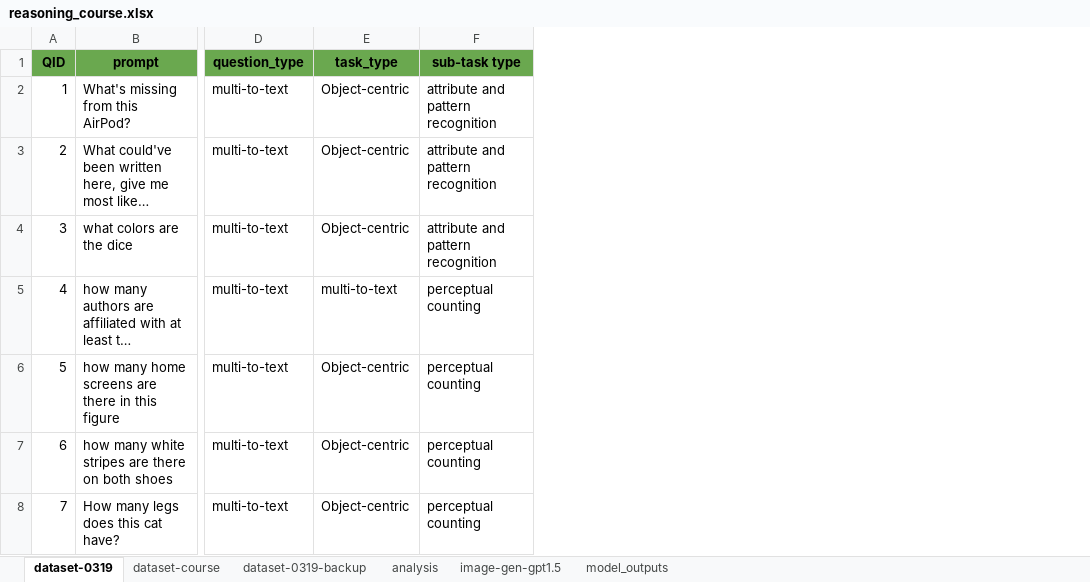
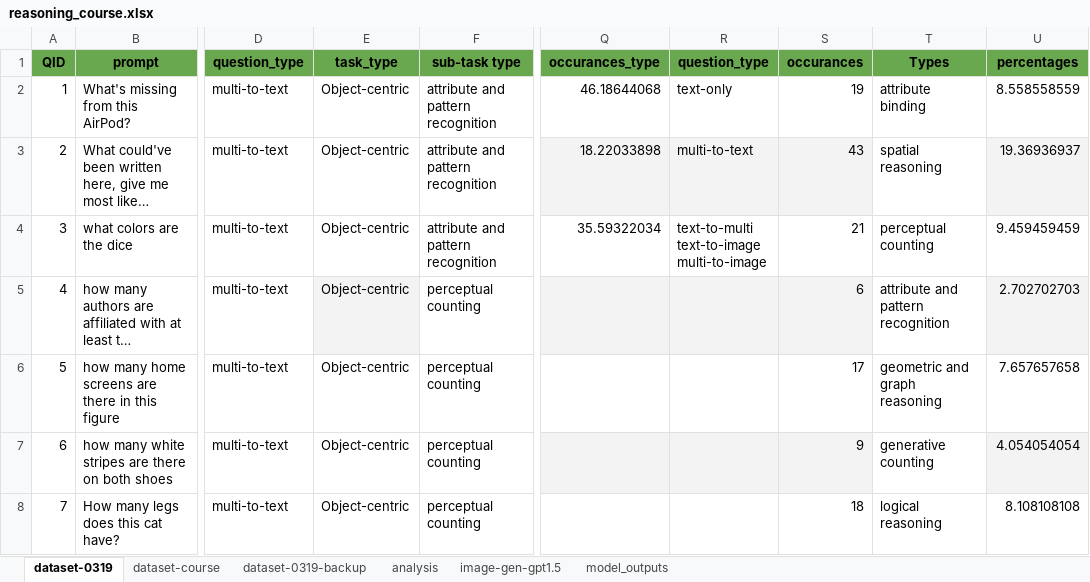
Before and after one commit to matteosantelmo/reasoning-blind-spots, an Excel workbook: data/reasoning_course.xlsx, sheet dataset-0319, drawn as a sheet; only a part is shown, gaps mark what is left out; long unchanged cells end in …; values as stored, in another font and other column widths than the file's, no borders; charts and pictures not drawn; ↵ is a line break in a cell; the diff covers the shown part only; the diff names each change by its address in the sheet, - before the commit and + after, or states it on an @@ line.

Commit message:
[Feature]:multicategory support

```diff
--- a/data/reasoning_course.xlsx (sheet dataset-0319)
+++ b/data/reasoning_course.xlsx (sheet dataset-0319)
+column Q (occurances_type), rows 2-4: 46.18644068 | 18.22033898 | 35.59322034
+column R (question_type), rows 2-4: text-only | multi-to-text | text-to-multi ↵ text-to-image ↵ multi-to-image
+column S (occurances), rows 2-8: 19 | 43 | 21 | 6 | 17 | 9 | 18
+column T (Types), rows 2-8: attribute binding | spatial reasoning | perceptual counting | attribute and pattern recognition | geometric and graph reasoning | generative counting | logical reasoning
+column U (percentages), rows 2-8: 8.558558559 | 19.36936937 | 9.459459459 | 2.702702703 | 7.657657658 | 4.054054054 | 8.108108108
-E5 (task_type): multi-to-text
+E5 (task_type): Object-centric
-E5 fill: none
+E5 fill: #F3F3F3
```
Also changed, not shown: 1 added row, 50 hidden or unhidden rows and 11 edited cells elsewhere in this sheet, 5 other files.
